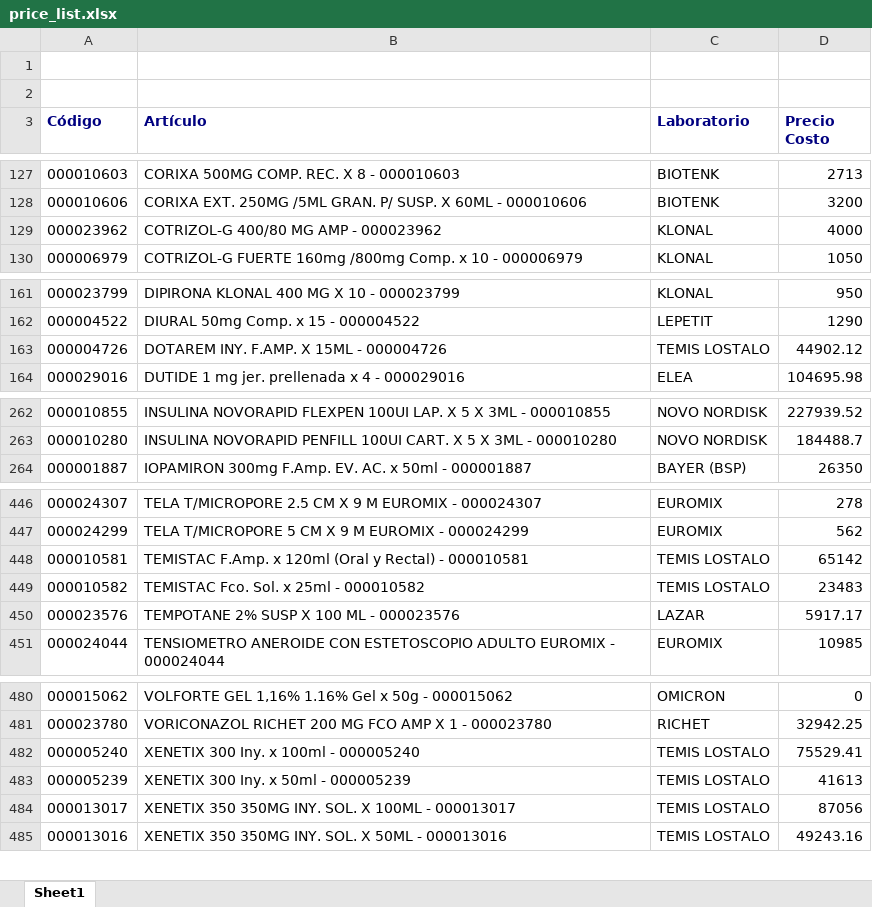
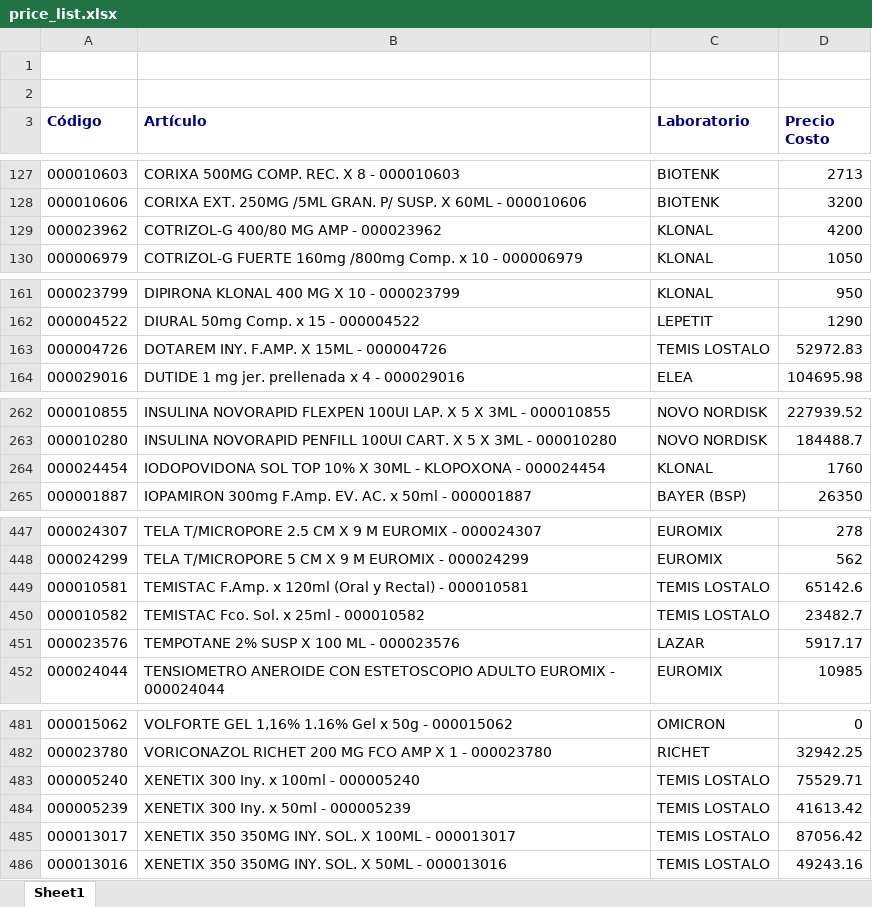
Before and after one commit to saucesit/fedafar-tools, an Excel workbook: price_list.xlsx, sheet Sheet1, drawn as a sheet; only a part is shown, gaps mark what is left out; values as stored, in another font and other column widths than the file's, no borders; addresses are those after the commit; the diff covers the shown part only; the diff names each change by its address in the sheet, - before the commit and + after, or states it on an @@ line.

Commit message:
sync: stock y precios actualizados vie. 26/06/2026

```diff
--- a/price_list.xlsx (sheet Sheet1)
+++ b/price_list.xlsx (sheet Sheet1)
-D129 (Precio Costo): 4000
+D129 (Precio Costo): 4200
-D163 (Precio Costo): 44902.12
+D163 (Precio Costo): 52972.83
+row 264: 000024454 | IODOPOVIDONA SOL TOP 10% X 30ML - KLOPOXONA - 000024454 | KLONAL | 1760
-D449 (Precio Costo): 65142
+D449 (Precio Costo): 65142.6
-D450 (Precio Costo): 23483
+D450 (Precio Costo): 23482.7
-D483 (Precio Costo): 75529.41
+D483 (Precio Costo): 75529.71
-D484 (Precio Costo): 41613
+D484 (Precio Costo): 41613.42
-D485 (Precio Costo): 87056
+D485 (Precio Costo): 87056.42
```
Also changed, not shown: 2 edited cells elsewhere in this sheet, 1 other file.
